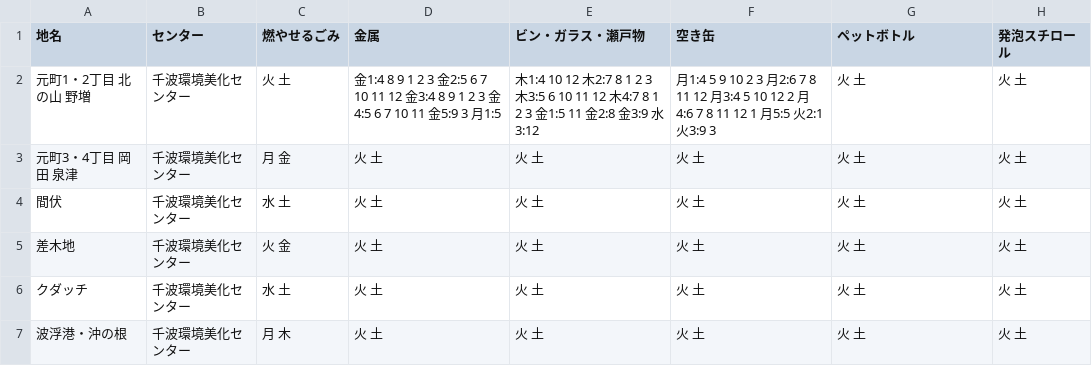
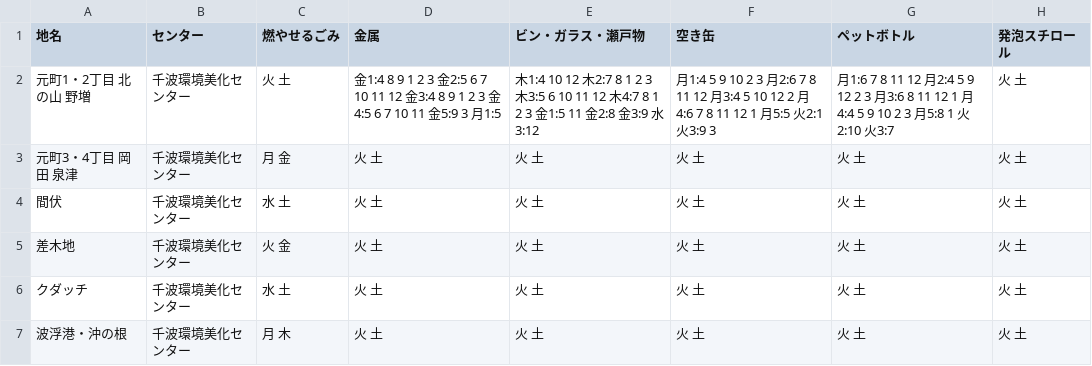
Before and after one commit to itoht2/5374, a CSV file: data/area_days.csv, drawn as a sheet.

Commit message:
Update area_days.csv

```diff
--- a/data/area_days.csv
+++ b/data/area_days.csv
@@ -1,3 +1,3 @@
 地名,センター,燃やせるごみ,金属,ビン・ガラス・瀬戸物,空き缶,ペットボトル,発泡スチロール
-元町1・2丁目 北の山 野増,千波環境美化センター,火 土,金1:4 8 9 1 2 3 金2:5 6 7 10 11 12 金3:4 8 9 1 2 3 金4:5 6 7 10 11 金5:9 3 月1:5,木1:4 10 12 木2:7 8 1 2 3 木3:5 6 10 11 12 木4:7 8 1 2 3 金1:5 11 金2:8 金3:9 水3:12,月1:4 5 9 10 2 3 月2:6 7 8 11 12 月3:4 5 10 12 2 月4:6 7 8 11 12 1 月5:5 火2:1 火3:9 3,火 土,火 土
+元町1・2丁目 北の山 野増,千波環境美化センター,火 土,金1:4 8 9 1 2 3 金2:5 6 7 10 11 12 金3:4 8 9 1 2 3 金4:5 6 7 10 11 金5:9 3 月1:5,木1:4 10 12 木2:7 8 1 2 3 木3:5 6 10 11 12 木4:7 8 1 2 3 金1:5 11 金2:8 金3:9 水3:12,月1:4 5 9 10 2 3 月2:6 7 8 11 12 月3:4 5 10 12 2 月4:6 7 8 11 12 1 月5:5 火2:1 火3:9 3,月1:6 7 8 11 12 月2:4 5 9 12 2 3 月3:6 8 11 12 1 月4:4 5 9 10 2 3 月5:8 1 火2:10 火3:7,火 土
 元町3・4丁目 岡田 泉津,千波環境美化センター,月 金,火 土,火 土,火 土,火 土,火 土
```
